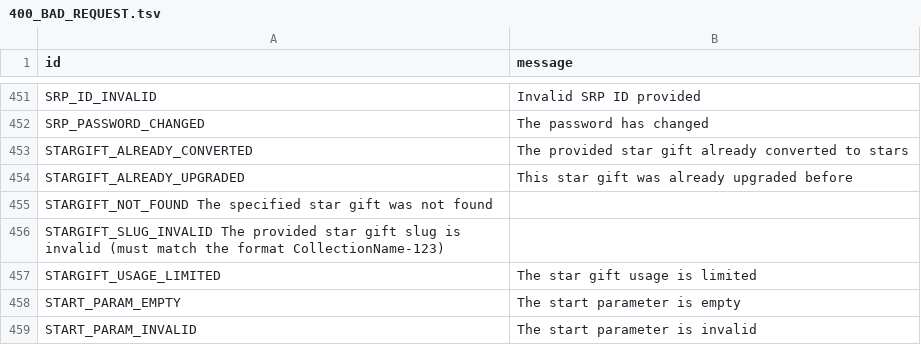
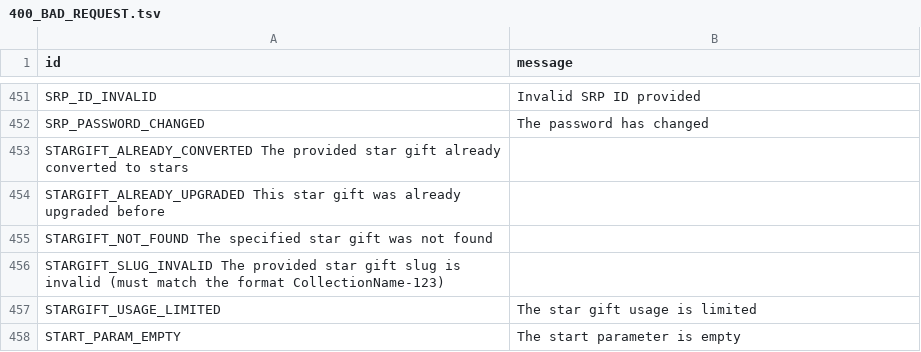
Before and after one commit to Badmunda05/PyroBad, a TSV file: compiler/errors/source/400_BAD_REQUEST.tsv, drawn as a sheet; only a part is shown, gaps mark what is left out; the shorter side is filled out with more unchanged rows; removed rows and columns are numbered as before the commit, all else as after; the diff names each change by its address in the sheet, - before the commit and + after, or states it on an @@ line.

Commit message:
Replace separator with tabulation

```diff
--- a/compiler/errors/source/400_BAD_REQUEST.tsv
+++ b/compiler/errors/source/400_BAD_REQUEST.tsv
-row 453: STARGIFT_ALREADY_CONVERTED | The provided star gift already converted to stars
-row 454: STARGIFT_ALREADY_UPGRADED | This star gift was already upgraded before
+row 453: STARGIFT_ALREADY_CONVERTED The provided star gift already converted to stars
+row 454: STARGIFT_ALREADY_UPGRADED This star gift was already upgraded before
```
